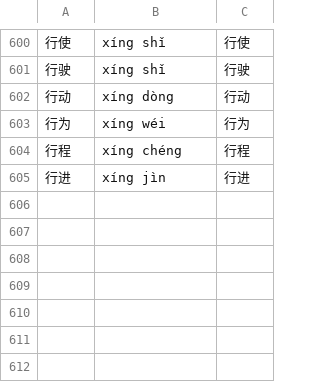
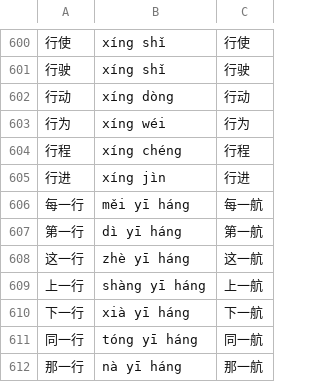
Before and after one commit to ningshanchuan/middle, a TSV file: tools/tts/polyfix.tsv, drawn as a sheet; only a part is shown, gaps mark what is left out; the diff names each change by its address in the sheet, - before the commit and + after, or states it on an @@ line.

```diff
--- a/tools/tts/polyfix.tsv
+++ b/tools/tts/polyfix.tsv
+row 606: 每一行 | měi yī háng | 每一航
+row 607: 第一行 | dì yī háng | 第一航
+row 608: 这一行 | zhè yī háng | 这一航
+row 609: 上一行 | shàng yī háng | 上一航
+row 610: 下一行 | xià yī háng | 下一航
+row 611: 同一行 | tóng yī háng | 同一航
+row 612: 那一行 | nà yī háng | 那一航
```
Also changed, not shown: 6 other files.
